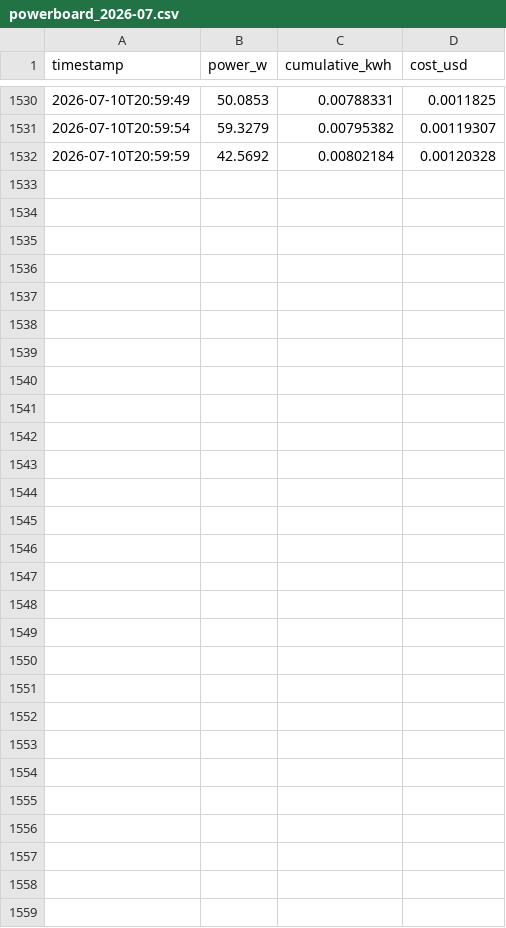
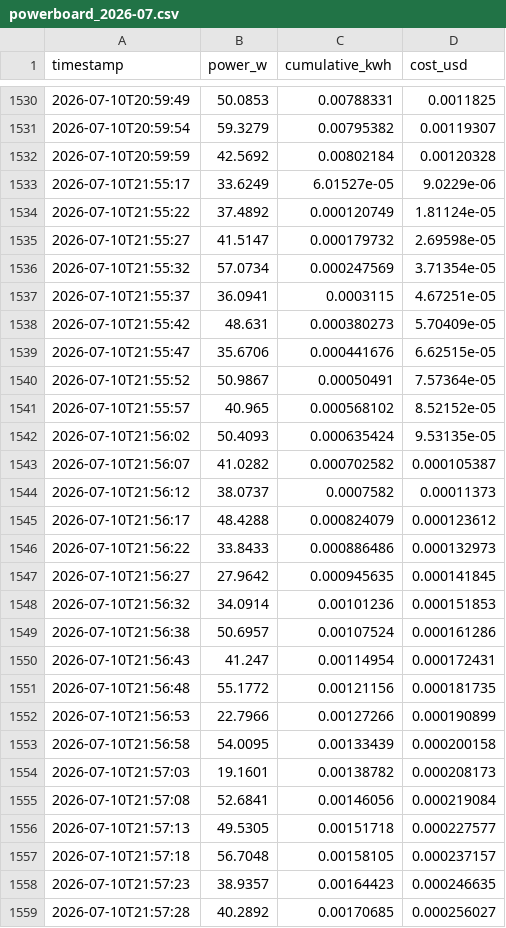
Before and after one commit to DusanCar-sudo/powerboard, a CSV file: powerboard_2026-07.csv, drawn as a sheet; only a part is shown, gaps mark what is left out.

```diff
--- a/powerboard_2026-07.csv
+++ b/powerboard_2026-07.csv
@@ -1532 +1532,28 @@ timestamp,power_w,cumulative_kwh,cost_usd
 2026-07-10T20:59:59,42.5692,0.00802184,0.00120328
+2026-07-10T21:55:17,33.6249,6.01527e-05,9.0229e-06
+2026-07-10T21:55:22,37.4892,0.000120749,1.81124e-05
+2026-07-10T21:55:27,41.5147,0.000179732,2.69598e-05
+2026-07-10T21:55:32,57.0734,0.000247569,3.71354e-05
+2026-07-10T21:55:37,36.0941,0.0003115,4.67251e-05
+2026-07-10T21:55:42,48.631,0.000380273,5.70409e-05
+2026-07-10T21:55:47,35.6706,0.000441676,6.62515e-05
+2026-07-10T21:55:52,50.9867,0.00050491,7.57364e-05
+2026-07-10T21:55:57,40.965,0.000568102,8.52152e-05
+2026-07-10T21:56:02,50.4093,0.000635424,9.53135e-05
+2026-07-10T21:56:07,41.0282,0.000702582,0.000105387
+2026-07-10T21:56:12,38.0737,0.0007582,0.00011373
+2026-07-10T21:56:17,48.4288,0.000824079,0.000123612
+2026-07-10T21:56:22,33.8433,0.000886486,0.000132973
+2026-07-10T21:56:27,27.9642,0.000945635,0.000141845
+2026-07-10T21:56:32,34.0914,0.00101236,0.000151853
+2026-07-10T21:56:38,50.6957,0.00107524,0.000161286
+2026-07-10T21:56:43,41.247,0.00114954,0.000172431
+2026-07-10T21:56:48,55.1772,0.00121156,0.000181735
+2026-07-10T21:56:53,22.7966,0.00127266,0.000190899
+2026-07-10T21:56:58,54.0095,0.00133439,0.000200158
+2026-07-10T21:57:03,19.1601,0.00138782,0.000208173
+2026-07-10T21:57:08,52.6841,0.00146056,0.000219084
+2026-07-10T21:57:13,49.5305,0.00151718,0.000227577
+2026-07-10T21:57:18,56.7048,0.00158105,0.000237157
+2026-07-10T21:57:23,38.9357,0.00164423,0.000246635
+2026-07-10T21:57:28,40.2892,0.00170685,0.000256027
```
Also changed, not shown: 4 other files.
